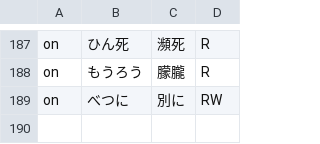
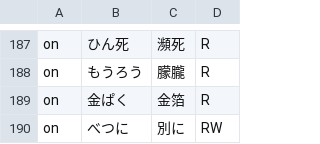
Before and after one commit to Nekomoekissaten-SUB/nekomoe-jp-formatter, a TSV file: 预处理规则.tsv, drawn as a sheet; only a part is shown, gaps mark what is left out; the diff names each change by its address in the sheet, - before the commit and + after, or states it on an @@ line.

Commit message:
add kinpaku

```diff
--- a/预处理规则.tsv
+++ b/预处理规则.tsv
+row 189: on | 金ぱく | 金箔 | R
```
